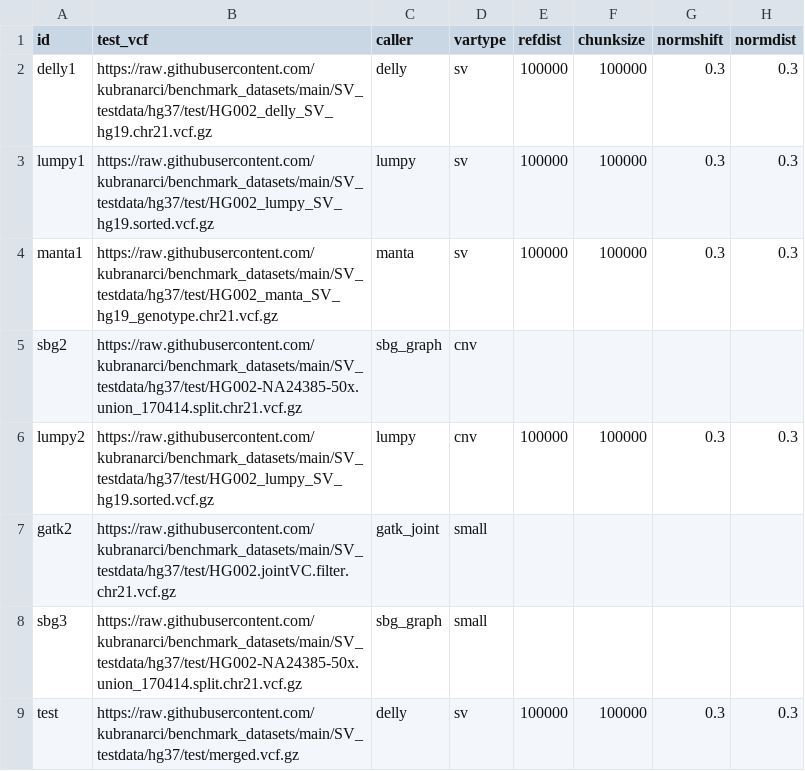
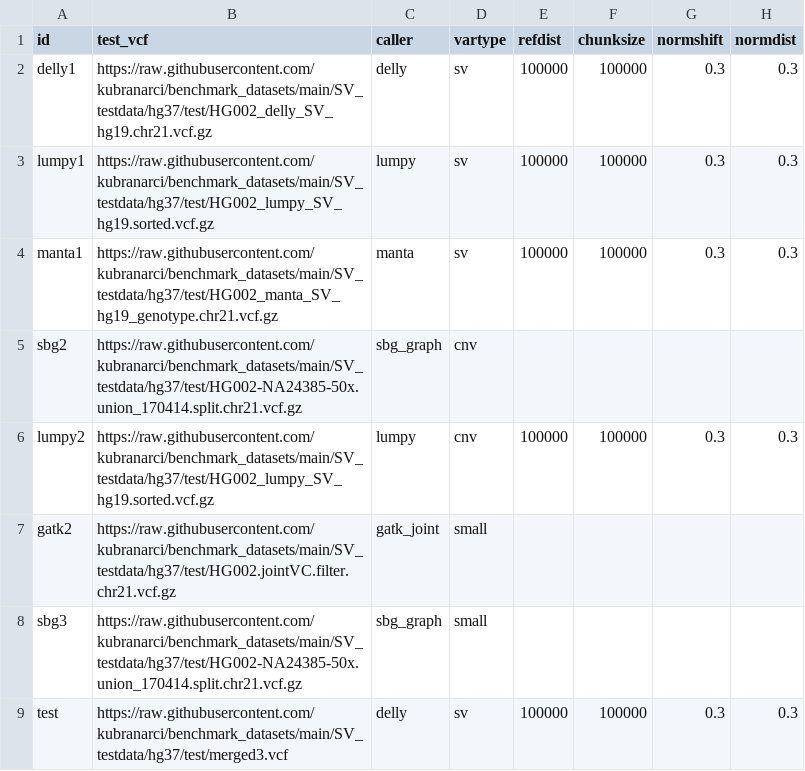
Before and after one commit to nf-core/variantbenchmarking, a CSV file: assets/samplesheet_HG002_hg37_full.csv, drawn as a sheet; only a part is shown; the diff names each change by its address in the sheet, - before the commit and + after, or states it on an @@ line.

```diff
--- a/assets/samplesheet_HG002_hg37_full.csv
+++ b/assets/samplesheet_HG002_hg37_full.csv
-B9 (test_vcf): https://raw.githubusercontent.com/kubranarci/benchmark_datasets/main/SV_testdata/hg37/test/merged.vcf.gz
+B9 (test_vcf): https://raw.githubusercontent.com/kubranarci/benchmark_datasets/main/SV_testdata/hg37/test/merged3.vcf
```
Also changed, not shown: 16 other files.
